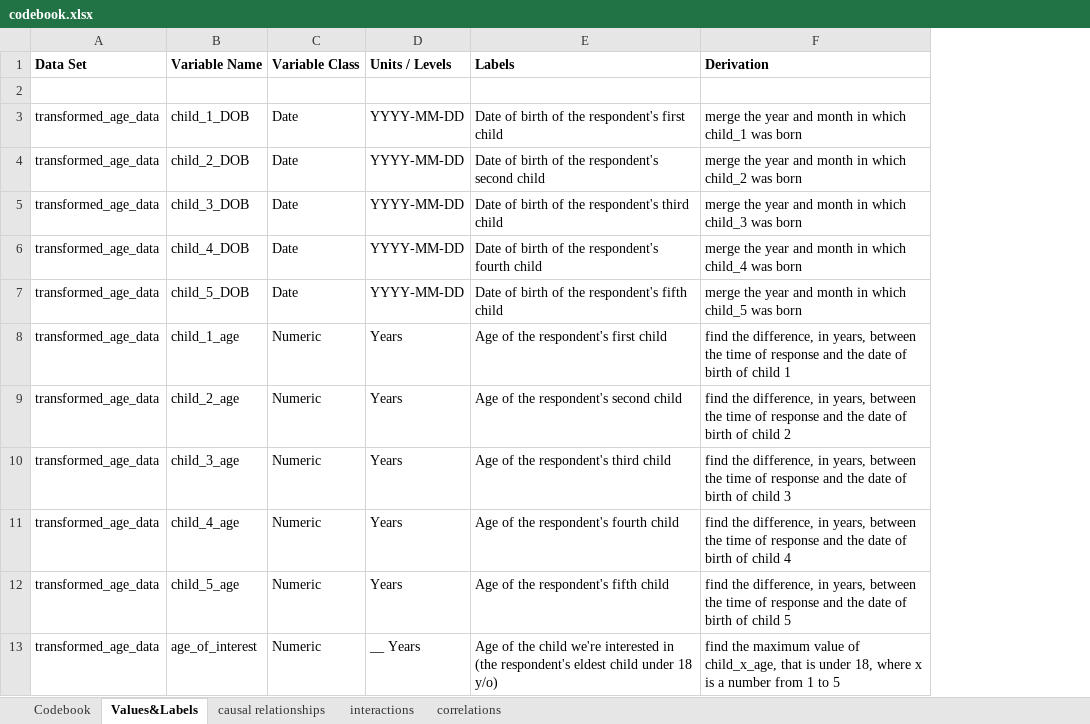
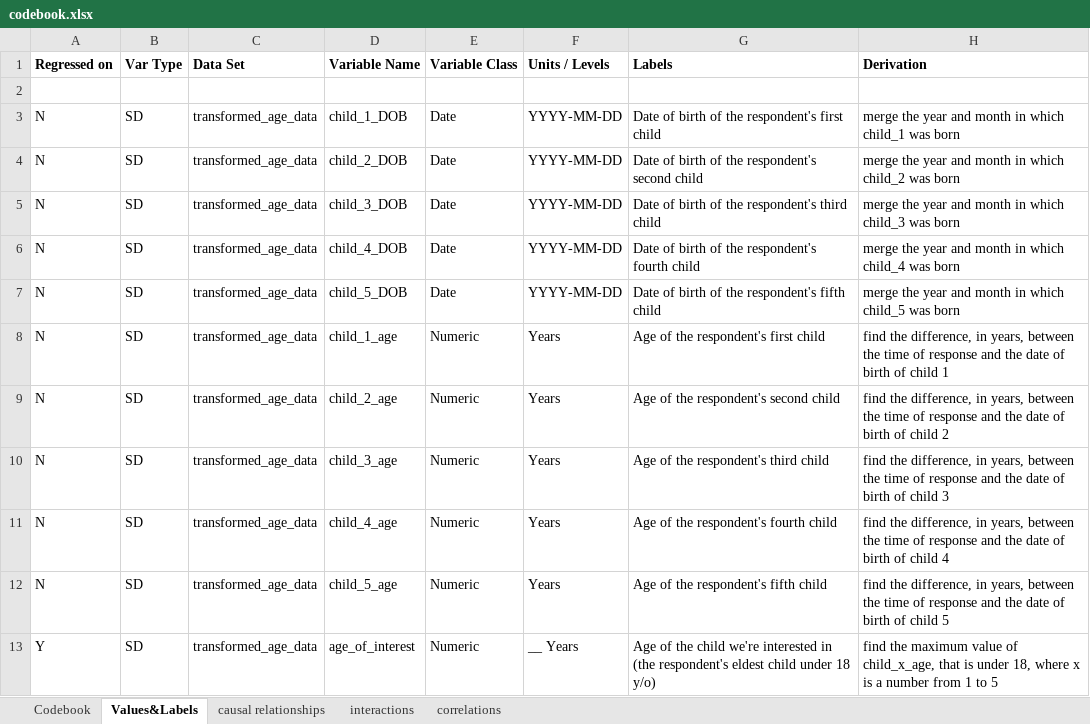
Before and after one commit to tommybobberson/vaccination_uptake_jacsis2023, an Excel workbook: Data/JACSIS2023/processed/codebook.xlsx, sheet Values&Labels, drawn as a sheet; only a part is shown; values as stored, in another font and other column widths than the file's, no borders; conditional formats not drawn; the diff names each change by its address in the sheet, - before the commit and + after, or states it on an @@ line.

Commit message:
edit, added indicator columns on what variables we want to inlcude in the regression. 06_reshape_data is now the final processing step that determines what variables are included in our regression

```diff
--- a/Data/JACSIS2023/processed/codebook.xlsx (sheet Values&Labels)
+++ b/Data/JACSIS2023/processed/codebook.xlsx (sheet Values&Labels)
+column A (Regressed on), rows 3-13: N | N | N | N | N | N | N | N | N | N | Y
+column B (Var Type), rows 3-13: all SD
```
Also changed, not shown: formulas that keep their value, 5 other files.
